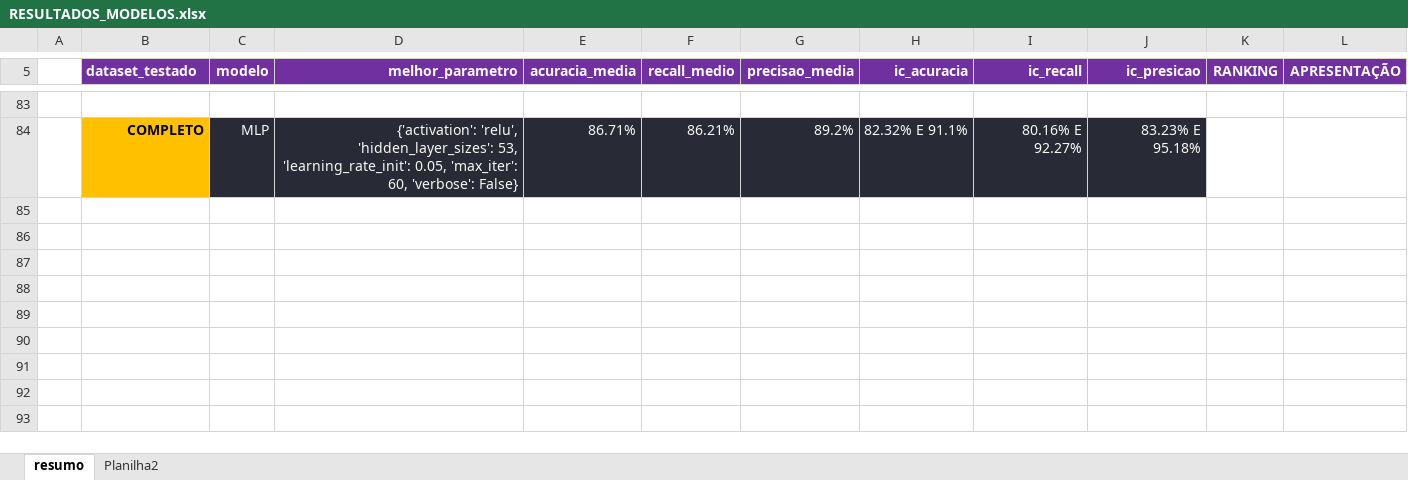
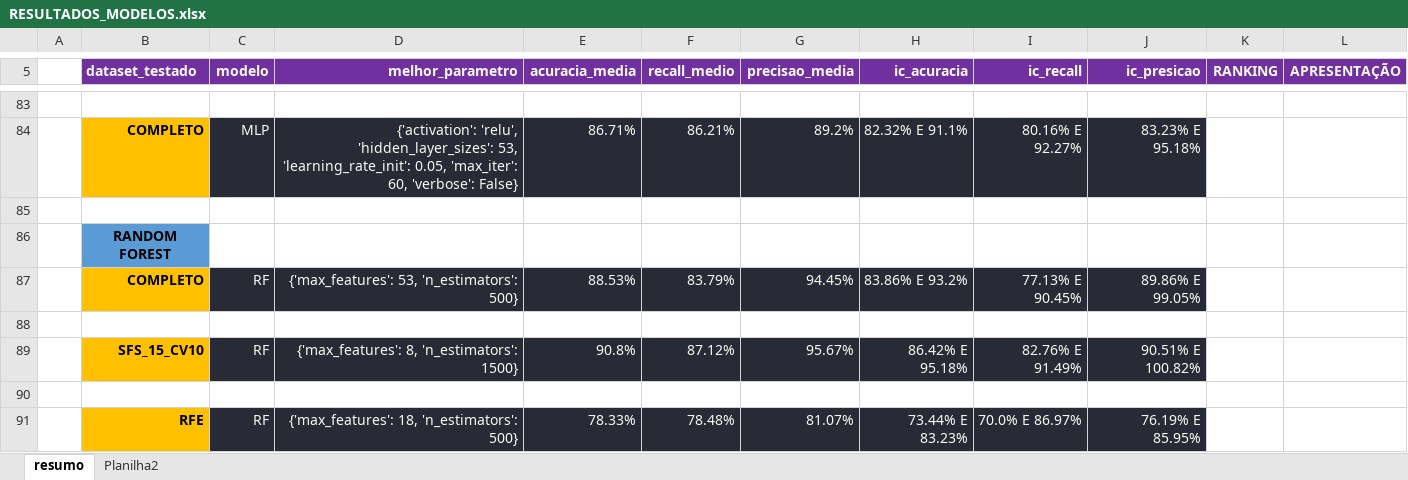
Before and after one commit to diegodedize/Rec_Padroes_PPGI_2020, an Excel workbook: CONCLUSOES/RESULTADOS_MODELOS.xlsx, sheet resumo, drawn as a sheet; only a part is shown, gaps mark what is left out; values as stored, in another font and other column widths than the file's, no borders; the diff covers the shown part only; the diff names each change by its address in the sheet, - before the commit and + after, or states it on an @@ line.

Commit message:
Teste Random Forest Test

```diff
--- a/CONCLUSOES/RESULTADOS_MODELOS.xlsx (sheet resumo)
+++ b/CONCLUSOES/RESULTADOS_MODELOS.xlsx (sheet resumo)
+row 85: (empty)
+row 86:  | RANDOM FOREST
+row 87:  | COMPLETO | RF | {'max_features': 53, 'n_estimators': 500} | 88.53% | 83.79% | 94.45% | 83.86% E 93.2% | 77.13% E 90.45% | 89.86% E 99.05%
+row 88: (empty)
+row 89:  | SFS_15_CV10 | RF | {'max_features': 8, 'n_estimators': 1500} | 90.8% | 87.12% | 95.67% | 86.42% E 95.18% | 82.76% E 91.49% | 90.51% E 100.82%
+row 90: (empty)
+row 91:  | RFE | RF | {'max_features': 18, 'n_estimators': 500} | 78.33% | 78.48% | 81.07% | 73.44% E 83.23% | 70.0% E 86.97% | 76.19% E 85.95%
```
Also changed, not shown: 7 added rows and 3 edited cells elsewhere in this sheet, 4 other files.
